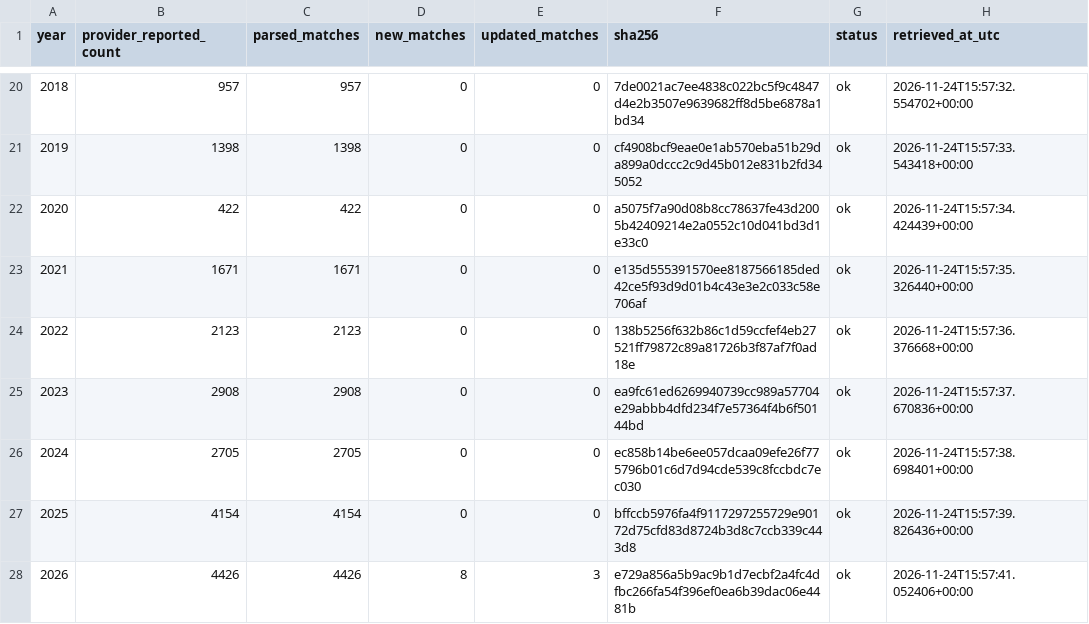
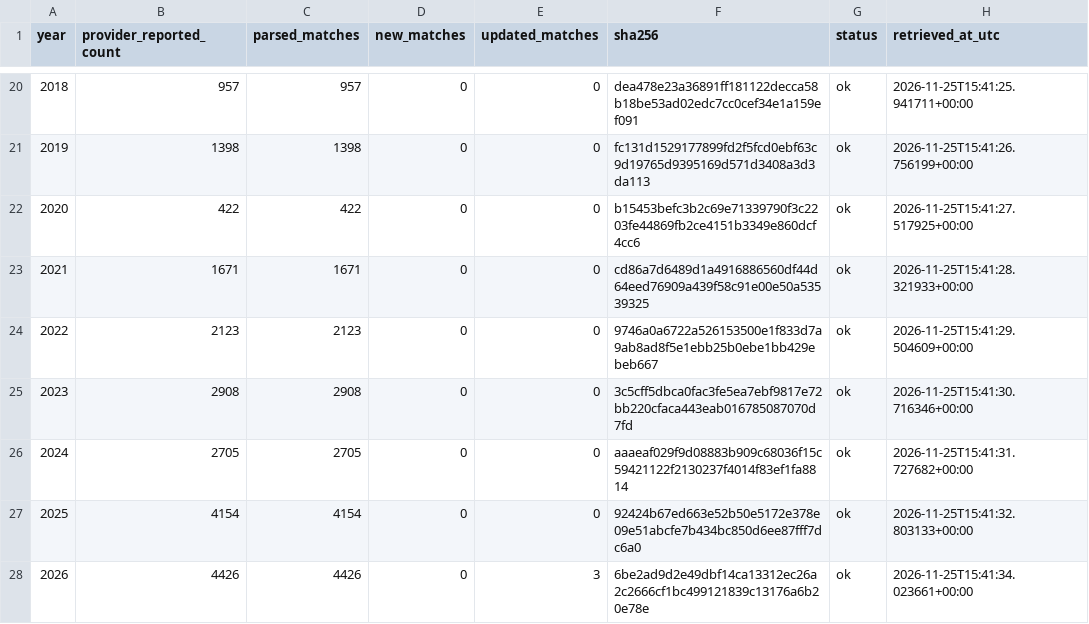
Before and after one commit to sumeetamin/elite-volleyball-dataset, a CSV file: data/coverage_fivb_vis.csv, drawn as a sheet; only a part is shown, gaps mark what is left out; the diff covers the shown part only.

```diff
--- a/data/coverage_fivb_vis.csv
+++ b/data/coverage_fivb_vis.csv
@@ -20,9 +20,9 @@ year,provider_reported_count,parsed_matches,new_matches,updated_matches,sha256,s
-2018,957,957,0,0,7de0021ac7ee4838c022bc5f9c4847d4e2b3507e9639682ff8d5be6878a1bd34,ok,2026-11-24T15:57:32.554702+00:00
-2019,1398,1398,0,0,cf4908bcf9eae0e1ab570eba51b29da899a0dccc2c9d45b012e831b2fd345052,ok,2026-11-24T15:57:33.543418+00:00
-2020,422,422,0,0,a5075f7a90d08b8cc78637fe43d2005b42409214e2a0552c10d041bd3d1e33c0,ok,2026-11-24T15:57:34.424439+00:00
-2021,1671,1671,0,0,e135d555391570ee8187566185ded42ce5f93d9d01b4c43e3e2c033c58e706af,ok,2026-11-24T15:57:35.326440+00:00
-2022,2123,2123,0,0,138b5256f632b86c1d59ccfef4eb27521ff79872c89a81726b3f87af7f0ad18e,ok,2026-11-24T15:57:36.376668+00:00
-2023,2908,2908,0,0,ea9fc61ed6269940739cc989a57704e29abbb4dfd234f7e57364f4b6f50144bd,ok,2026-11-24T15:57:37.670836+00:00
-2024,2705,2705,0,0,ec858b14be6ee057dcaa09efe26f775796b01c6d7d94cde539c8fccbdc7ec030,ok,2026-11-24T15:57:38.698401+00:00
-2025,4154,4154,0,0,bffccb5976fa4f9117297255729e90172d75cfd83d8724b3d8c7ccb339c443d8,ok,2026-11-24T15:57:39.826436+00:00
-2026,4426,4426,8,3,e729a856a5b9ac9b1d7ecbf2a4fc4dfbc266fa54f396ef0ea6b39dac06e4481b,ok,2026-11-24T15:57:41.052406+00:00
+2018,957,957,0,0,dea478e23a36891ff181122decca58b18be53ad02edc7cc0cef34e1a159ef091,ok,2026-11-25T15:41:25.941711+00:00
+2019,1398,1398,0,0,fc131d1529177899fd2f5fcd0ebf63c9d19765d9395169d571d3408a3d3da113,ok,2026-11-25T15:41:26.756199+00:00
+2020,422,422,0,0,b15453befc3b2c69e71339790f3c2203fe44869fb2ce4151b3349e860dcf4cc6,ok,2026-11-25T15:41:27.517925+00:00
+2021,1671,1671,0,0,cd86a7d6489d1a4916886560df44d64eed76909a439f58c91e00e50a53539325,ok,2026-11-25T15:41:28.321933+00:00
+2022,2123,2123,0,0,9746a0a6722a526153500e1f833d7a9ab8ad8f5e1ebb25b0ebe1bb429ebeb667,ok,2026-11-25T15:41:29.504609+00:00
+2023,2908,2908,0,0,3c5cff5dbca0fac3fe5ea7ebf9817e72bb220cfaca443eab016785087070d7fd,ok,2026-11-25T15:41:30.716346+00:00
+2024,2705,2705,0,0,aaaeaf029f9d08883b909c68036f15c59421122f2130237f4014f83ef1fa8814,ok,2026-11-25T15:41:31.727682+00:00
+2025,4154,4154,0,0,92424b67ed663e52b50e5172e378e09e51abcfe7b434bc850d6ee87fff7dc6a0,ok,2026-11-25T15:41:32.803133+00:00
+2026,4426,4426,0,3,6be2ad9d2e49dbf14ca13312ec26a2c2666cf1bc499121839c13176a6b20e78e,ok,2026-11-25T15:41:34.023661+00:00
```
Also changed, not shown: 36 edited cells elsewhere in this file, 25 other files.
